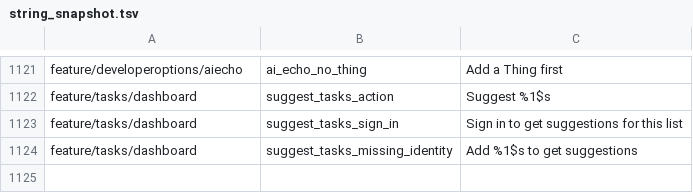
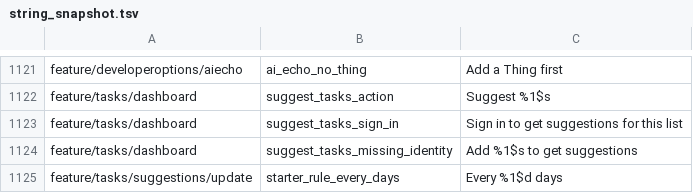
Before and after one commit to fz172/squawkit, a TSV file: core/template/src/androidHostTest/resources/string_snapshot.tsv, drawn as a sheet; only a part is shown, gaps mark what is left out; the diff names each change by its address in the sheet, - before the commit and + after, or states it on an @@ line.

```diff
--- a/core/template/src/androidHostTest/resources/string_snapshot.tsv
+++ b/core/template/src/androidHostTest/resources/string_snapshot.tsv
+row 1125: feature/tasks/suggestions/update | starter_rule_every_days | Every %1$d days
```
Also changed, not shown: 6 other files.
